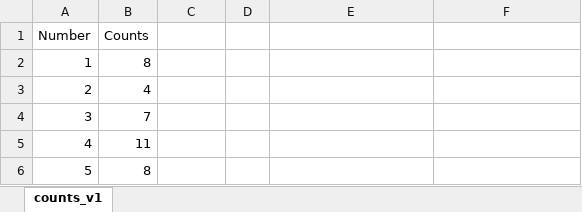
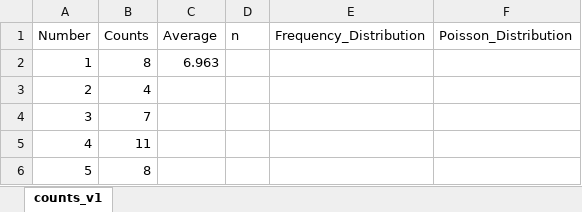
Before and after one commit to j-s-ashley/phys252, an Excel workbook: phys252lab2/Poisson_data.xlsx, sheet counts_v1, drawn as a sheet; only a part is shown; values as stored, in another font and other column widths than the file's, no borders; the diff names each change by its address in the sheet, - before the commit and + after, or states it on an @@ line.

Commit message:
Updates Poisson data spreadsheet

```diff
--- a/phys252lab2/Poisson_data.xlsx (sheet counts_v1)
+++ b/phys252lab2/Poisson_data.xlsx (sheet counts_v1)
-C1: (empty)
+C1: Average
-D1: (empty)
+D1: n
-E1: (empty)
+E1: Frequency_Distribution
-F1: (empty)
+F1: Poisson_Distribution
-C2 (Average): (empty)
+C2 (Average): 6.963
```
